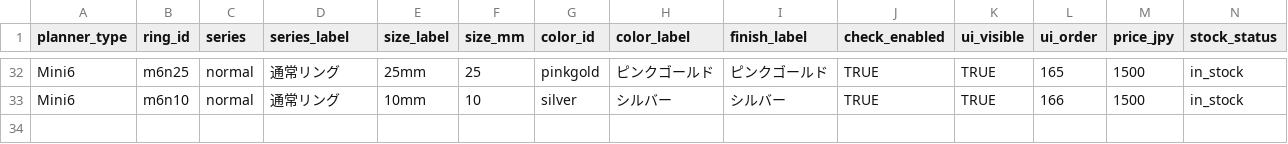
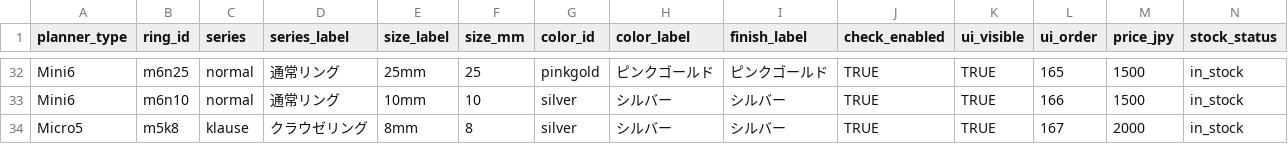
Before and after one commit to you0810jmsdf/ns-factory, a CSV file: order_estimate/ring-price-stock.csv, drawn as a sheet; only a part is shown, gaps mark what is left out; rows hold the shown columns only; the diff names each change by its address in the sheet, - before the commit and + after, or states it on an @@ line.

Commit message:
Update ring-price-stock.csv via admin page (2026-05-04T02:29:36.923Z)

```diff
--- a/order_estimate/ring-price-stock.csv
+++ b/order_estimate/ring-price-stock.csv
+row 34: Micro5 | m5k8 | klause | クラウゼリング | 8mm | 8 | silver | シルバー | シルバー | TRUE | TRUE | 167 | 2000 | in_stock
```
